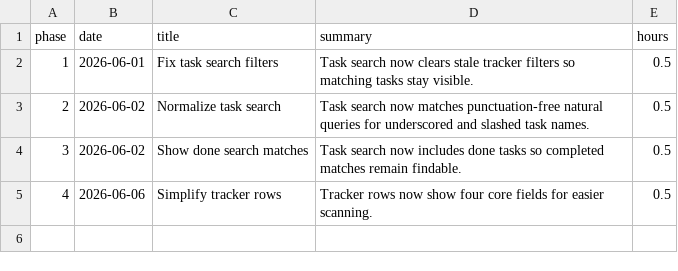
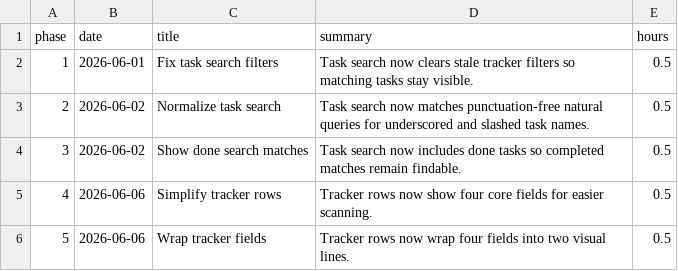
Before and after one commit to smsbotgefang95/personal, a CSV file: docs/work-log.csv, drawn as a sheet; the diff names each change by its address in the sheet, - before the commit and + after, or states it on an @@ line.

Commit message:
Wrap tracker row fields

```diff
--- a/docs/work-log.csv
+++ b/docs/work-log.csv
+row 6: 5 | 2026-06-06 | Wrap tracker fields | Tracker rows now wrap four fields into two visual lines. | 0.5
```
Also changed, not shown: 1 other file.
